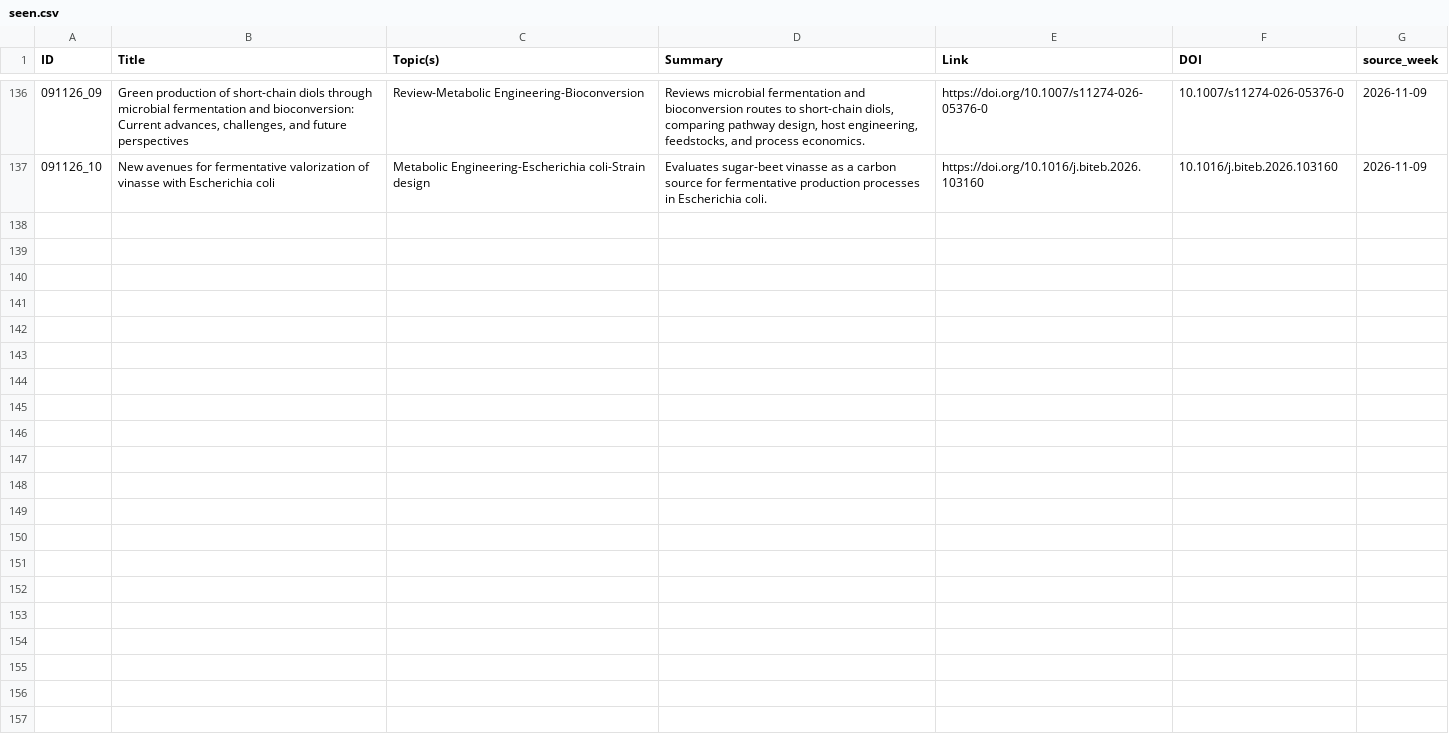
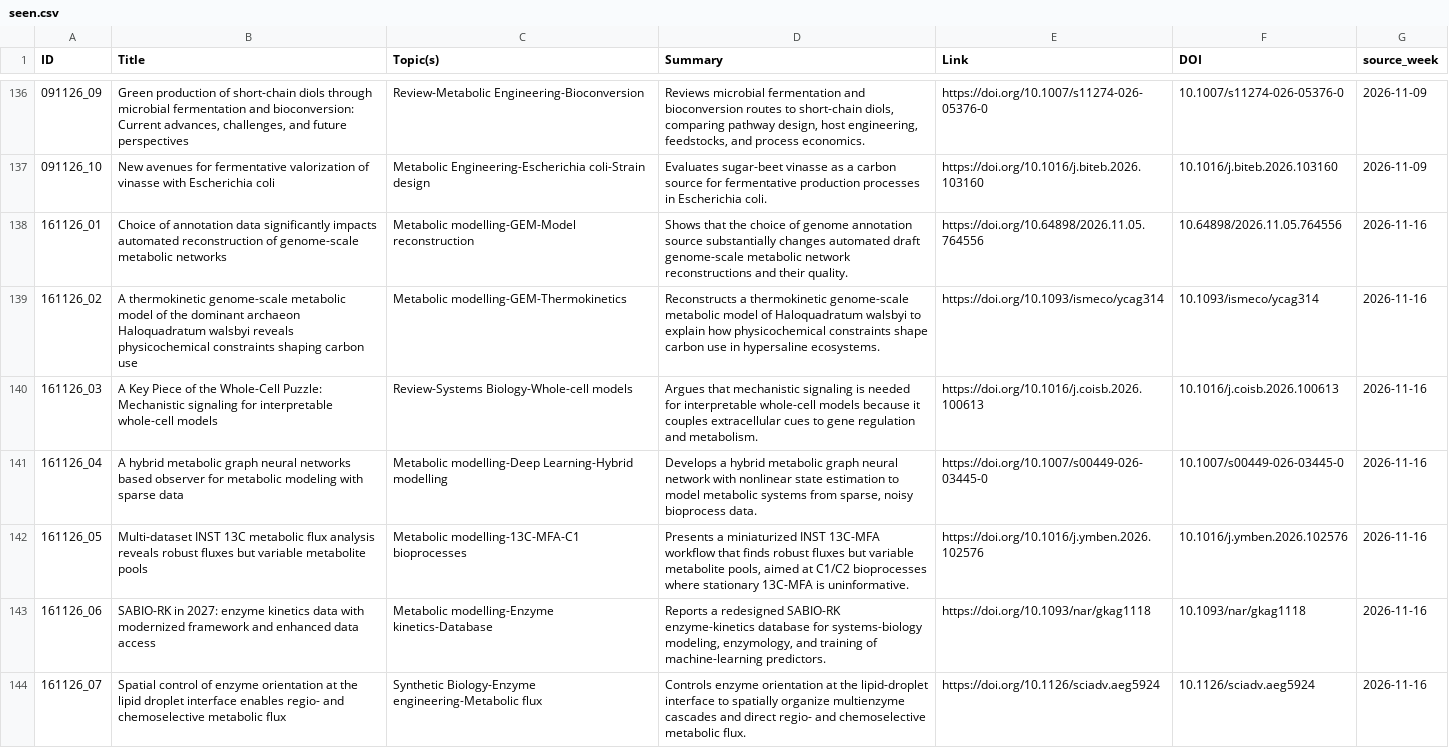
Before and after one commit to extrevaro/paper-base, a CSV file: inbox/seen.csv, drawn as a sheet; only a part is shown, gaps mark what is left out; the diff covers the shown part only.

```diff
--- a/inbox/seen.csv
+++ b/inbox/seen.csv
@@ -137 +137,8 @@ ID,Title,Topic(s),Summary,Link,DOI,source_week
 091126_10,New avenues for fermentative valorization of vinasse with Escherichia coli,Metabolic Engineering-Escherichia coli-Strain design,Evaluates sugar-beet vinasse as a carbon source for fermentative production processes in Escherichia coli.,https://doi.org/10.1016/j.biteb.2026.103160,10.1016/j.biteb.2026.103160,2026-11-09
+161126_01,Choice of annotation data significantly impacts automated reconstruction of genome-scale metabolic networks,Metabolic modelling-GEM-Model reconstruction,Shows that the choice of genome annotation source substantially changes automated draft genome-scale metabolic network reconstructions and their quality.,https://doi.org/10.64898/2026.11.05.764556,10.64898/2026.11.05.764556,2026-11-16
+161126_02,A thermokinetic genome-scale metabolic model of the dominant archaeon Haloquadratum walsbyi reveals physicochemical constraints shaping carbon use,Metabolic modelling-GEM-Thermokinetics,Reconstructs a thermokinetic genome-scale metabolic model of Haloquadratum walsbyi to explain how physicochemical constraints shape carbon use in hypersaline ecosystems.,https://doi.org/10.1093/ismeco/ycag314,10.1093/ismeco/ycag314,2026-11-16
+161126_03,A Key Piece of the Whole-Cell Puzzle: Mechanistic signaling for interpretable whole-cell models,Review-Systems Biology-Whole-cell models,Argues that mechanistic signaling is needed for interpretable whole-cell models because it couples extracellular cues to gene regulation and metabolism.,https://doi.org/10.1016/j.coisb.2026.100613,10.1016/j.coisb.2026.100613,2026-11-16
+161126_04,A hybrid metabolic graph neural networks based observer for metabolic modeling with sparse data,Metabolic modelling-Deep Learning-Hybrid modelling,"Develops a hybrid metabolic graph neural network with nonlinear state estimation to model metabolic systems from sparse, noisy bioprocess data.",https://doi.org/10.1007/s00449-026-03445-0,10.1007/s00449-026-03445-0,2026-11-16
+161126_05,Multi-dataset INST 13C metabolic flux analysis reveals robust fluxes but variable metabolite pools,Metabolic modelling-13C-MFA-C1 bioprocesses,"Presents a miniaturized INST 13C-MFA workflow that finds robust fluxes but variable metabolite pools, aimed at C1/C2 bioprocesses where stationary 13C-MFA is uninformative.",https://doi.org/10.1016/j.ymben.2026.102576,10.1016/j.ymben.2026.102576,2026-11-16
+161126_06,SABIO-RK in 2027: enzyme kinetics data with modernized framework and enhanced data access,Metabolic modelling-Enzyme kinetics-Database,"Reports a redesigned SABIO-RK enzyme-kinetics database for systems-biology modeling, enzymology, and training of machine-learning predictors.",https://doi.org/10.1093/nar/gkag1118,10.1093/nar/gkag1118,2026-11-16
+161126_07,Spatial control of enzyme orientation at the lipid droplet interface enables regio- and chemoselective metabolic flux,Synthetic Biology-Enzyme engineering-Metabolic flux,Controls enzyme orientation at the lipid-droplet interface to spatially organize multienzyme cascades and direct regio- and chemoselective metabolic flux.,https://doi.org/10.1126/sciadv.aeg5924,10.1126/sciadv.aeg5924,2026-11-16
```
Also changed, not shown: 6 added rows elsewhere in this file, 2 other files.
